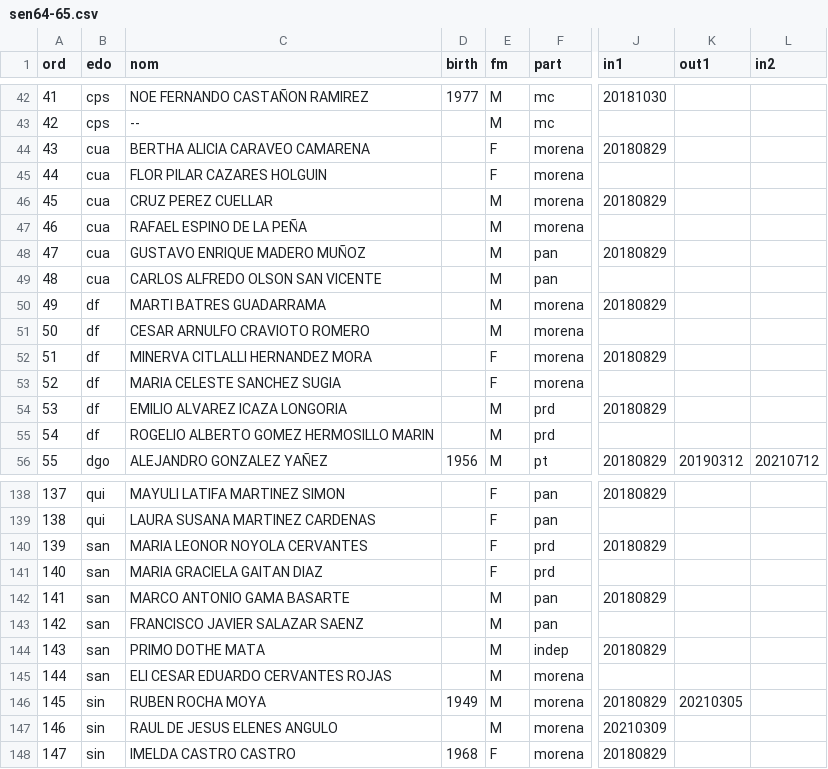
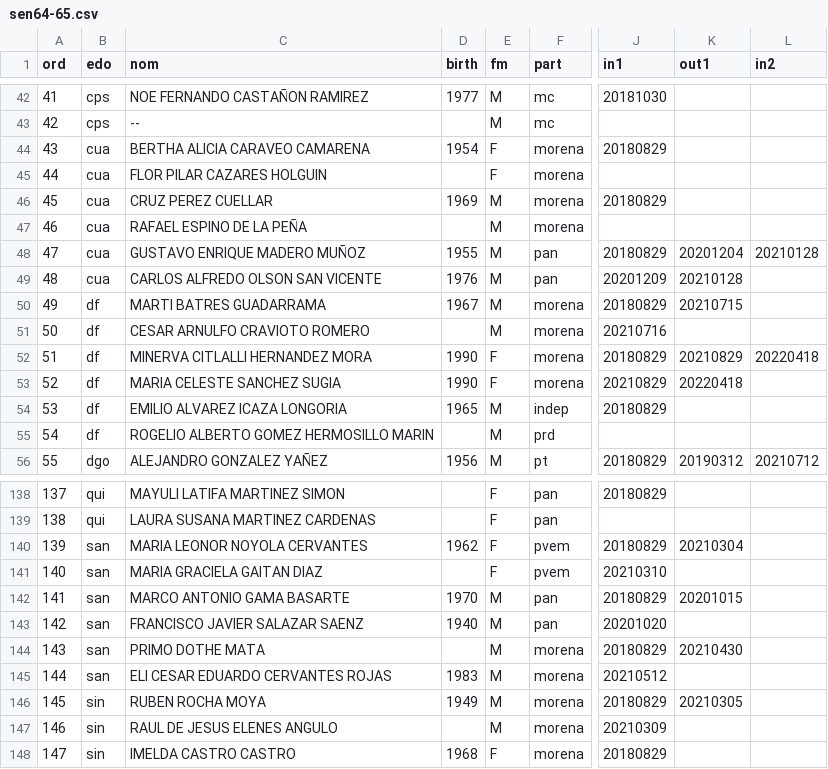
Before and after one commit to emagar/senmex, a CSV file: data/senadores/sen64-65.csv, drawn as a sheet; only a part is shown, gaps mark what is left out; the diff covers the shown part only; the diff names each change by its address in the sheet, - before the commit and + after, or states it on an @@ line.

Commit message:
Adds some licencias birth

```diff
--- a/data/senadores/sen64-65.csv
+++ b/data/senadores/sen64-65.csv
-D44 (birth): (empty)
+D44 (birth): 1954
-D46 (birth): (empty)
+D46 (birth): 1969
-D48 (birth): (empty)
+D48 (birth): 1955
-K48 (out1): (empty)
+K48 (out1): 20201204
-L48 (in2): (empty)
+L48 (in2): 20210128
-D49 (birth): (empty)
+D49 (birth): 1976
-J49 (in1): (empty)
+J49 (in1): 20201209
-K49 (out1): (empty)
+K49 (out1): 20210128
-D50 (birth): (empty)
+D50 (birth): 1967
-K50 (out1): (empty)
+K50 (out1): 20210715
-J51 (in1): (empty)
+J51 (in1): 20210716
-D52:D53 (birth): (empty)
+D52:D53 (birth): 1990
-K52 (out1): (empty)
+K52 (out1): 20210829
-L52 (in2): (empty)
+L52 (in2): 20220418
-J53 (in1): (empty)
+J53 (in1): 20210829
-K53 (out1): (empty)
+K53 (out1): 20220418
-D54 (birth): (empty)
+D54 (birth): 1965
-F54 (part): prd
+F54 (part): indep
-D140 (birth): (empty)
+D140 (birth): 1962
-F140:F141 (part): prd
+F140:F141 (part): pvem
-K140 (out1): (empty)
+K140 (out1): 20210304
-J141 (in1): (empty)
+J141 (in1): 20210310
-D142 (birth): (empty)
+D142 (birth): 1970
-K142 (out1): (empty)
+K142 (out1): 20201015
-D143 (birth): (empty)
+D143 (birth): 1940
-J143 (in1): (empty)
+J143 (in1): 20201020
-F144 (part): indep
+F144 (part): morena
-K144 (out1): (empty)
+K144 (out1): 20210430
-D145 (birth): (empty)
+D145 (birth): 1983
-J145 (in1): (empty)
+J145 (in1): 20210512
```
Also changed, not shown: 71 edited cells elsewhere in this file.
